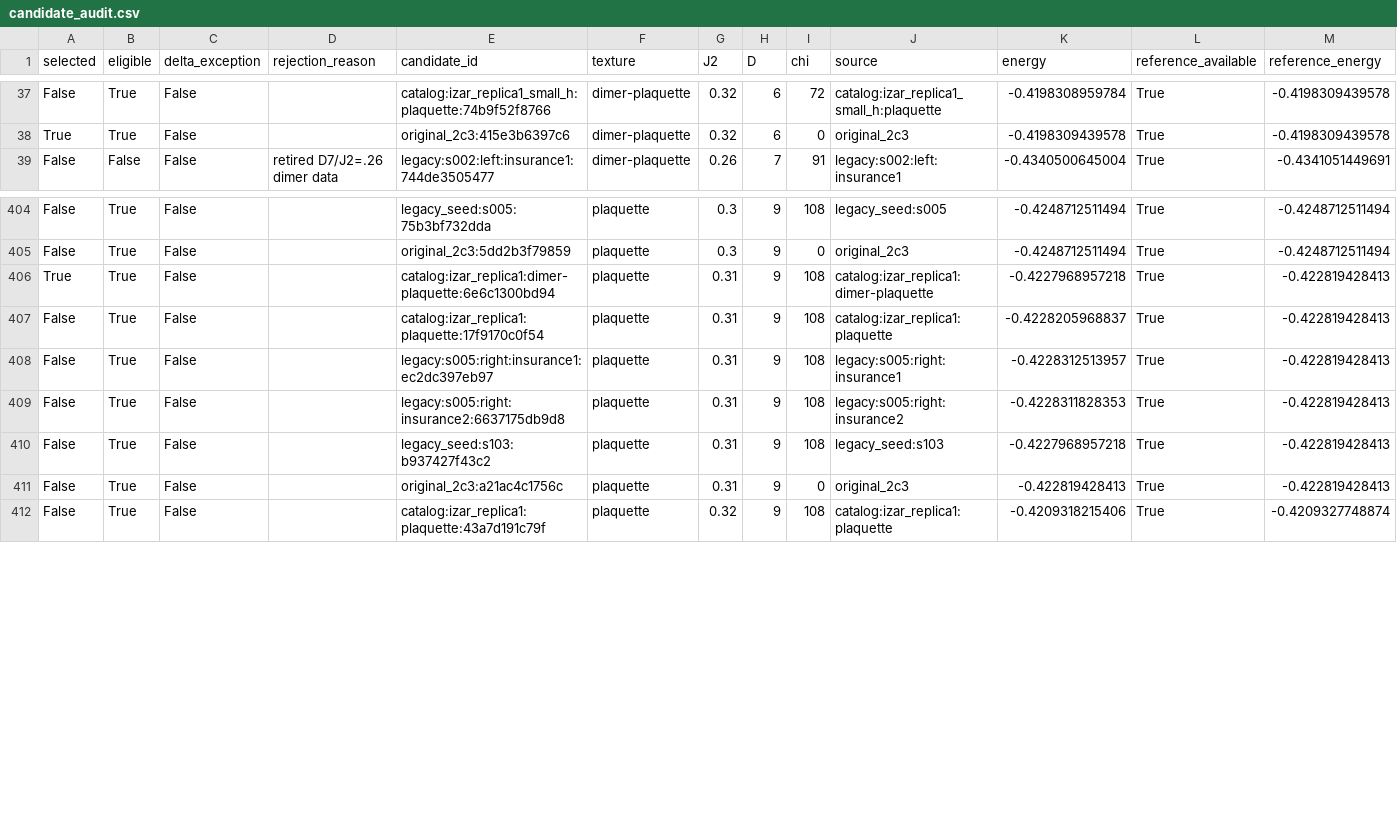
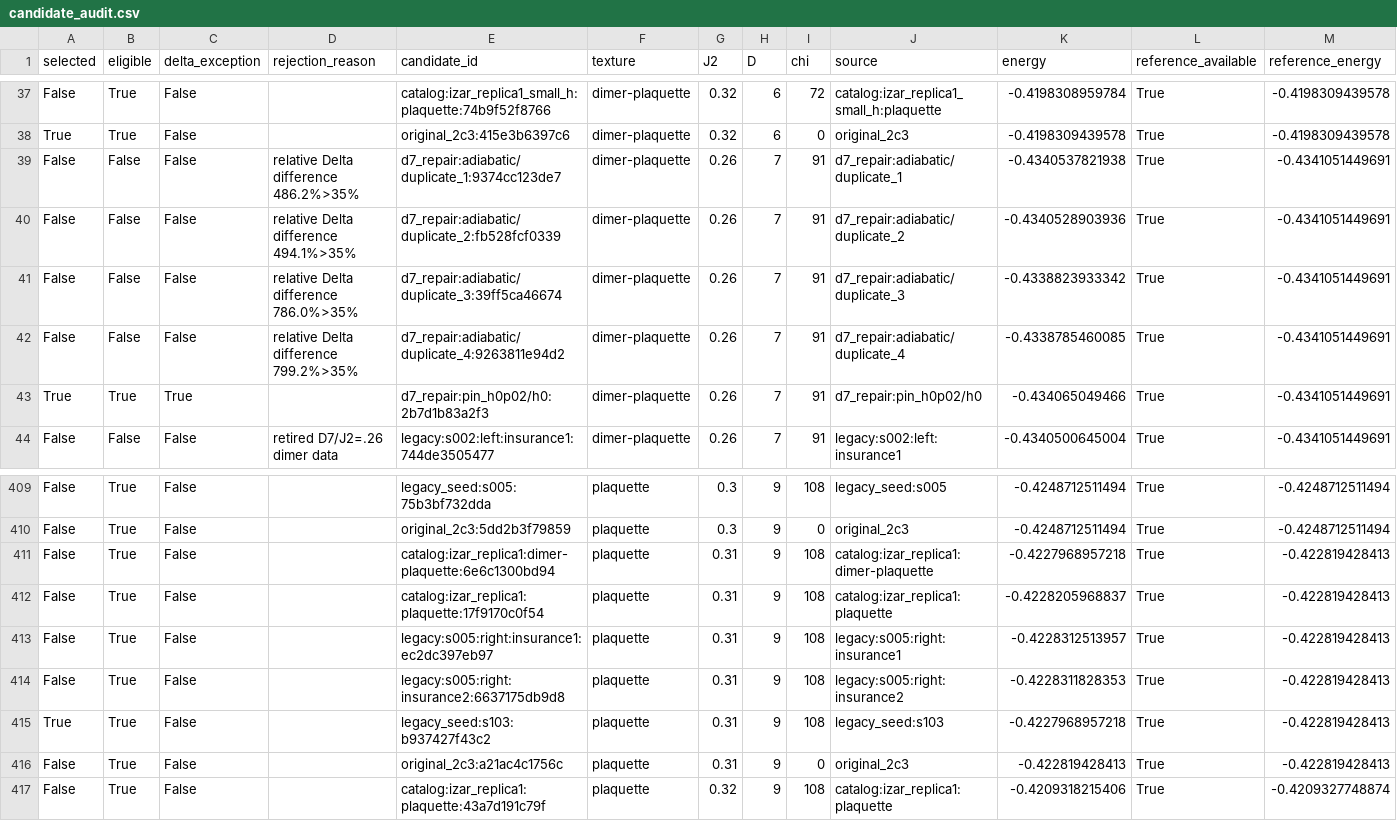
Before and after one commit to TheoVereka/6-AD-CTMRG, a CSV file: visual_elements/figs/VBCDiscriminator/selected_nn_story/plots/candidate_audit.csv, drawn as a sheet; only a part is shown, gaps mark what is left out; addresses are those after the commit; rows hold the shown columns only; the diff names each change by its address in the sheet, - before the commit and + after, or states it on an @@ line.

```diff
--- a/visual_elements/figs/VBCDiscriminator/selected_nn_story/plots/candidate_audit.csv
+++ b/visual_elements/figs/VBCDiscriminator/selected_nn_story/plots/candidate_audit.csv
+row 39: False | False | False | relative Delta difference 486.2%>35% | d7_repair:adiabatic/duplicate_1:9374cc123de7 | dimer-plaquette | 0.26 | 7 | 91 | d7_repair:adiabatic/duplicate_1 | -0.4340537821938 | True | -0.4341051449691
+row 40: False | False | False | relative Delta difference 494.1%>35% | d7_repair:adiabatic/duplicate_2:fb528fcf0339 | dimer-plaquette | 0.26 | 7 | 91 | d7_repair:adiabatic/duplicate_2 | -0.4340528903936 | True | -0.4341051449691
+row 41: False | False | False | relative Delta difference 786.0%>35% | d7_repair:adiabatic/duplicate_3:39ff5ca46674 | dimer-plaquette | 0.26 | 7 | 91 | d7_repair:adiabatic/duplicate_3 | -0.4338823933342 | True | -0.4341051449691
+row 42: False | False | False | relative Delta difference 799.2%>35% | d7_repair:adiabatic/duplicate_4:9263811e94d2 | dimer-plaquette | 0.26 | 7 | 91 | d7_repair:adiabatic/duplicate_4 | -0.4338785460085 | True | -0.4341051449691
+row 43: True | True | True |  | d7_repair:pin_h0p02/h0:2b7d1b83a2f3 | dimer-plaquette | 0.26 | 7 | 91 | d7_repair:pin_h0p02/h0 | -0.434065049466 | True | -0.4341051449691
-A411 (selected): True
+A411 (selected): False
-A415 (selected): False
+A415 (selected): True
```
Also changed, not shown: visual_elements/figs/VBCDiscriminator/selected_nn_story/plots/fixed_a_fit_diagnostics.csv, visual_elements/figs/VBCDiscriminator/selected_nn_story/plots/selected_nn_data.csv, 15 other files.
